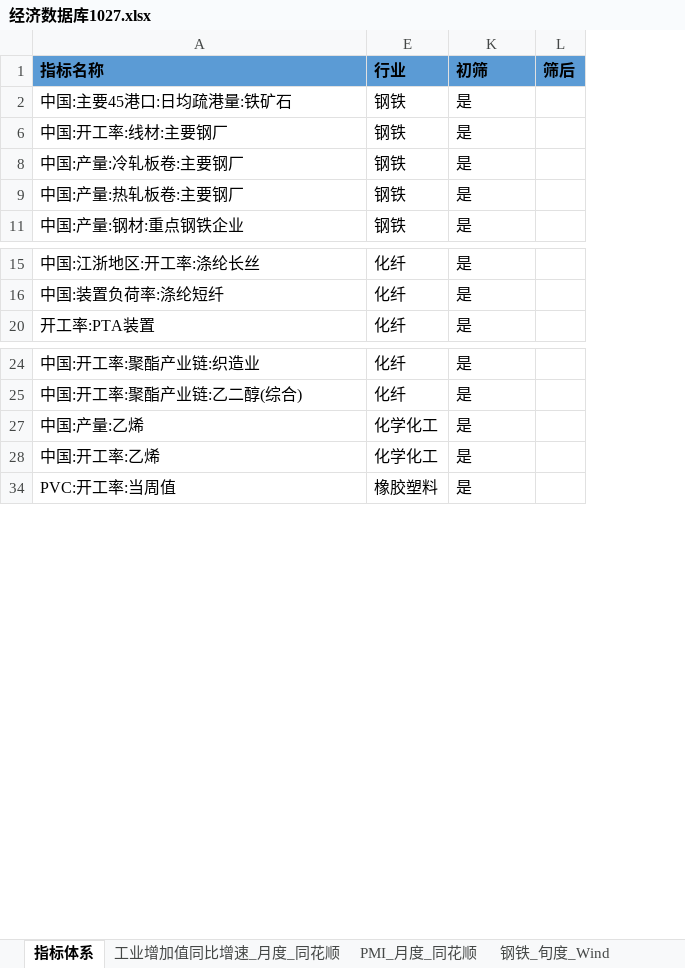
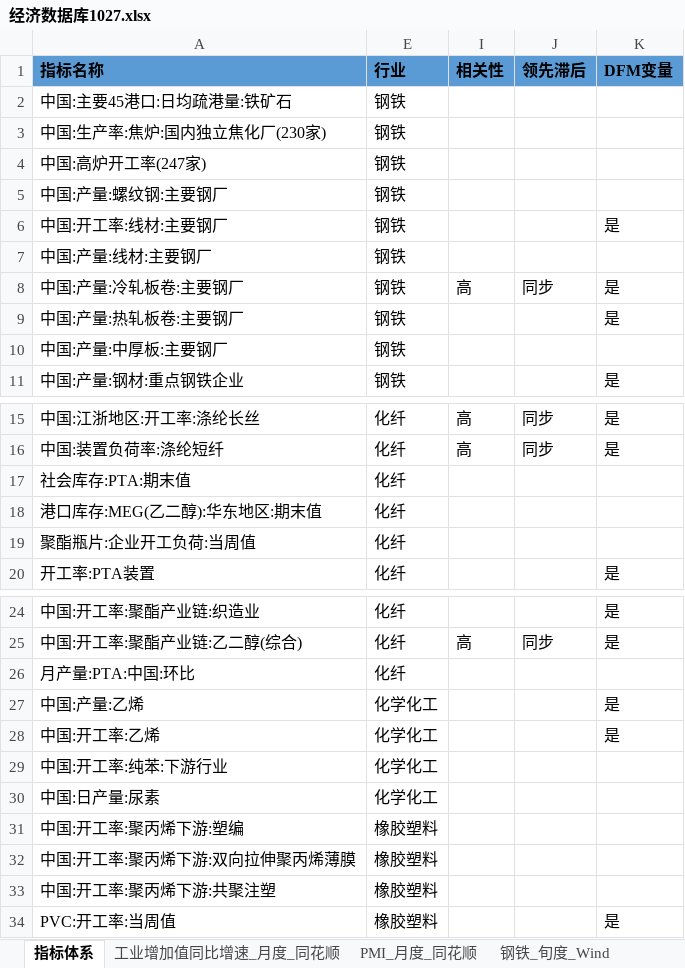
Before and after one commit to BichengNiu/HTFA, an Excel workbook: data/经济数据库1027.xlsx, sheet 指标体系, drawn as a sheet; only a part is shown, gaps mark what is left out; values as stored, in another font and other column widths than the file's, no borders; removed rows and columns are numbered as before the commit, all else as after; the diff covers the shown part only; the diff names each change by its address in the sheet, - before the commit and + after, or states it on an @@ line.

```diff
--- a/data/经济数据库1027.xlsx (sheet 指标体系)
+++ b/data/经济数据库1027.xlsx (sheet 指标体系)
@@ column I (相关性) unhidden, row 8: 高; rows 15-16: 高 | 高; row 25: 高 @@
@@ column J (领先滞后) unhidden, row 8: 同步; rows 15-16: 同步 | 同步; row 25: 同步 @@
-column L (筛后), empty
-K1: 初筛
+K1: DFM变量
-K2 (DFM变量): 是
+K2 (DFM变量): (empty)
@@ row 3 unhidden: 中国:生产率:焦炉:国内独立焦化厂(230家) | 钢铁 @@
@@ row 4 unhidden: 中国:高炉开工率(247家) | 钢铁 @@
@@ row 5 unhidden: 中国:产量:螺纹钢:主要钢厂 | 钢铁 @@
@@ row 7 unhidden: 中国:产量:线材:主要钢厂 | 钢铁 @@
@@ row 10 unhidden: 中国:产量:中厚板:主要钢厂 | 钢铁 @@
@@ row 17 unhidden: 社会库存:PTA:期末值 | 化纤 @@
@@ row 18 unhidden: 港口库存:MEG(乙二醇):华东地区:期末值 | 化纤 @@
@@ row 19 unhidden: 聚酯瓶片:企业开工负荷:当周值 | 化纤 @@
@@ row 26 unhidden: 月产量:PTA:中国:环比 | 化纤 @@
@@ row 29 unhidden: 中国:开工率:纯苯:下游行业 | 化学化工 @@
@@ row 30 unhidden: 中国:日产量:尿素 | 化学化工 @@
@@ row 31 unhidden: 中国:开工率:聚丙烯下游:塑编 | 橡胶塑料 @@
@@ row 32 unhidden: 中国:开工率:聚丙烯下游:双向拉伸聚丙烯薄膜 | 橡胶塑料 @@
@@ row 33 unhidden: 中国:开工率:聚丙烯下游:共聚注塑 | 橡胶塑料 @@
```
Also changed, not shown: 48 hidden or unhidden rows elsewhere in this sheet, sheet 工业增加值同比增速_月度_同花顺, 30 other files.
